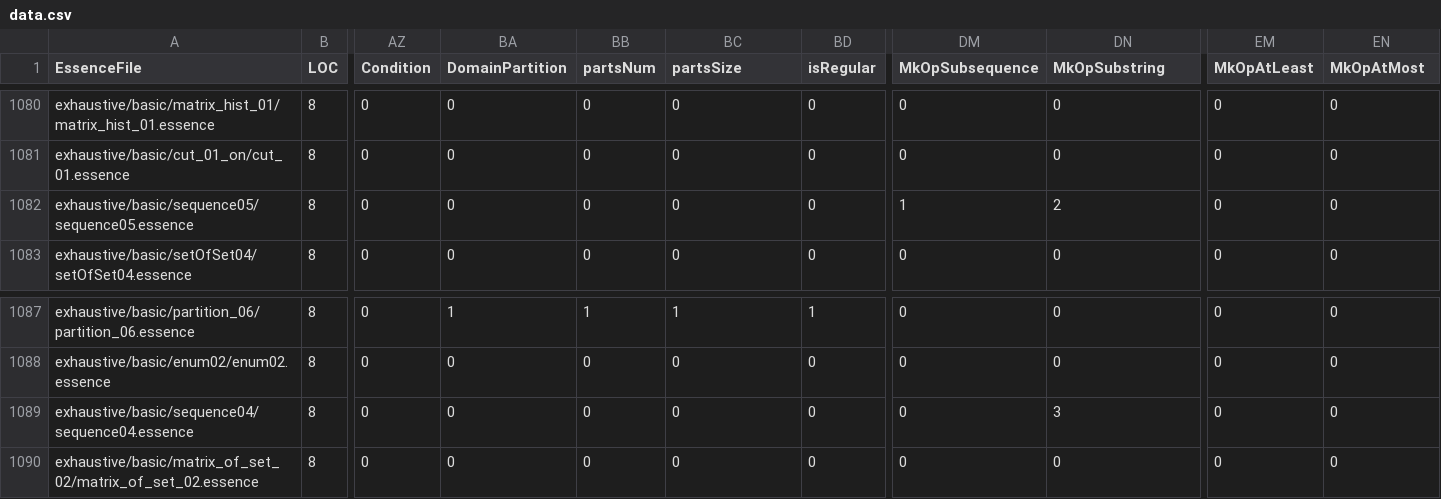
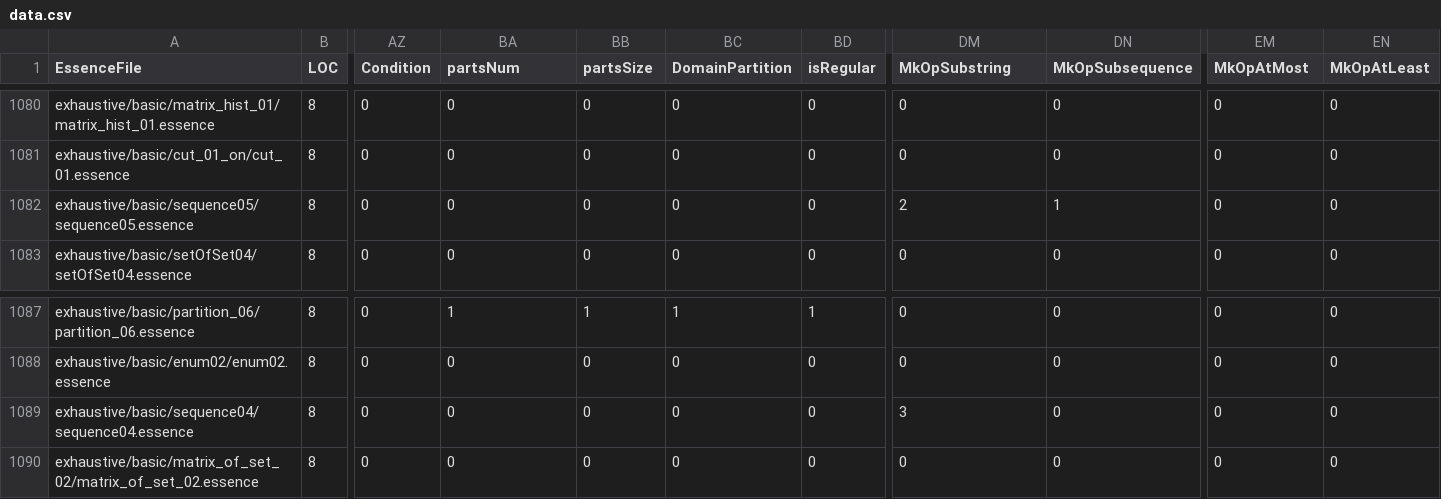
Before and after one commit to EEJDempster/conjure-oxide, a CSV file: tools/essence-feature-usage-stats/data.csv, drawn as a sheet; only a part is shown, gaps mark what is left out; the diff covers the shown part only; the diff names each change by its address in the sheet, - before the commit and + after, or states it on an @@ line.

```diff
--- a/tools/essence-feature-usage-stats/data.csv
+++ b/tools/essence-feature-usage-stats/data.csv
-BA1: DomainPartition
+BA1: partsNum
-BB1: partsNum
+BB1: partsSize
-BC1: partsSize
+BC1: DomainPartition
-DM1: MkOpSubsequence
+DM1: MkOpSubstring
-DN1: MkOpSubstring
+DN1: MkOpSubsequence
-EM1: MkOpAtLeast
+EM1: MkOpAtMost
-EN1: MkOpAtMost
+EN1: MkOpAtLeast
-DM1082 (MkOpSubstring): 1
+DM1082 (MkOpSubstring): 2
-DN1082 (MkOpSubsequence): 2
+DN1082 (MkOpSubsequence): 1
-DM1089 (MkOpSubstring): 0
+DM1089 (MkOpSubstring): 3
-DN1089 (MkOpSubsequence): 3
+DN1089 (MkOpSubsequence): 0
```
Also changed, not shown: 16 edited cells elsewhere in this file, 1 other file.
